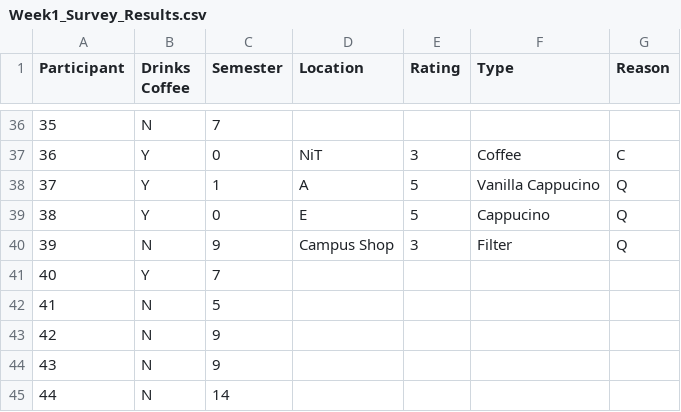
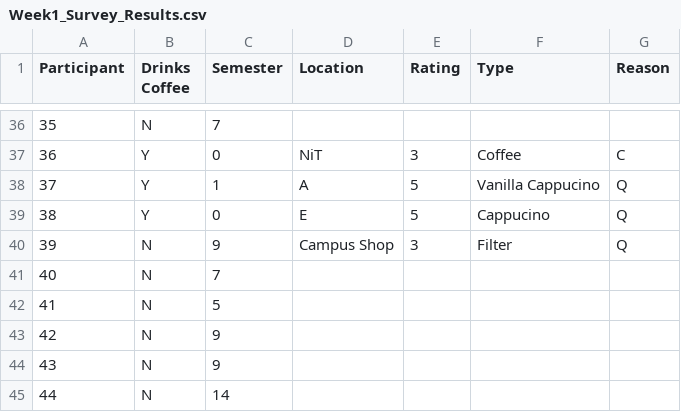
Before and after one commit to VWatGIT/Applied-Statistics, a CSV file: week01/Week1_Survey_Results.csv, drawn as a sheet; only a part is shown, gaps mark what is left out.

Commit message:
basic data analysis for week 1

```diff
--- a/week01/Week1_Survey_Results.csv
+++ b/week01/Week1_Survey_Results.csv
@@ -40,3 +40,3 @@ Participant,Drinks Coffee,Semester,Location,Rating,Type,Reason
 39,N,9,Campus Shop,3,Filter,Q
-40,Y,7,,,,
+40,N,7,,,,
 41,N,5,,,,
```
Also changed, not shown: 3 other files.
